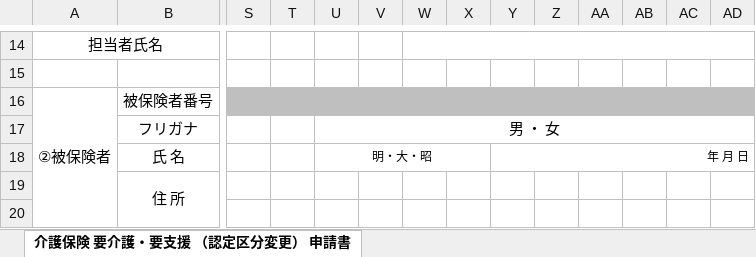
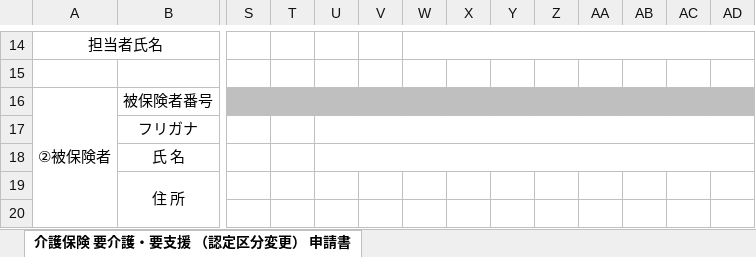
Before and after one commit to Puppy-mY/CareManagementTool, an Excel workbook: templates/forms/LTC_Certification_Change_R8.4-.xlsx, sheet 介護保険 要介護・要支援 （認定区分変更） 申請書, drawn as a sheet; only a part is shown, gaps mark what is left out; values as stored, in another font and other column widths than the file's, no borders; charts and pictures not drawn; the diff names each change by its address in the sheet, - before the commit and + after, or states it on an @@ line.

```diff
--- a/templates/forms/LTC_Certification_Change_R8.4-.xlsx (sheet 介護保険 要介護・要支援 （認定区分変更） 申請書)
+++ b/templates/forms/LTC_Certification_Change_R8.4-.xlsx (sheet 介護保険 要介護・要支援 （認定区分変更） 申請書)
-U17: 男 ・ 女
+U17: (empty)
-U18: 明・大・昭
+U18: (empty)
-U18:X18 merged
+U18:AD18 merged
-Y18: 年 月 日
+Y18: (empty)
-Y18:AD18 merged
```
Also changed, not shown: templates/forms/CarePlan_Info_Request.xlsx, 13 other files.
